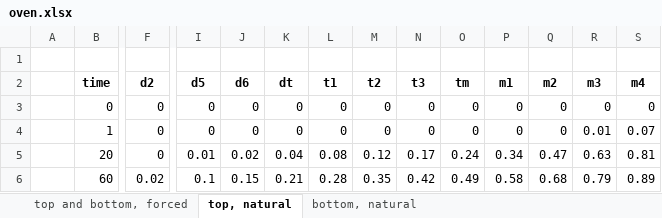
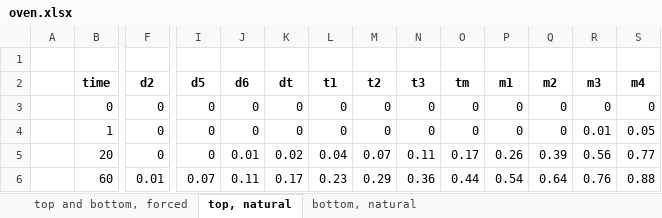
Before and after one commit to mtrevisan/pisa, an Excel workbook: src/main/resources/oven.xlsx, sheet top, natural, drawn as a sheet; only a part is shown, gaps mark what is left out; values as stored, in another font and other column widths than the file's, no borders; charts and pictures not drawn; the diff covers the shown part only; the diff names each change by its address in the sheet, - before the commit and + after, or states it on an @@ line.

```diff
--- a/src/main/resources/oven.xlsx (sheet top, natural)
+++ b/src/main/resources/oven.xlsx (sheet top, natural)
-S4 (m4): 0.07
+S4 (m4): 0.05
-I5 (d5): 0.01
+I5 (d5): 0
-J5 (d6): 0.02
+J5 (d6): 0.01
-K5 (dt): 0.04
+K5 (dt): 0.02
-L5 (t1): 0.08
+L5 (t1): 0.04
-M5 (t2): 0.12
+M5 (t2): 0.07
-N5 (t3): 0.17
+N5 (t3): 0.11
-O5 (tm): 0.24
+O5 (tm): 0.17
-P5 (m1): 0.34
+P5 (m1): 0.26
-Q5 (m2): 0.47
+Q5 (m2): 0.39
-R5 (m3): 0.63
+R5 (m3): 0.56
-S5 (m4): 0.81
+S5 (m4): 0.77
-F6 (d2): 0.02
+F6 (d2): 0.01
-I6 (d5): 0.1
+I6 (d5): 0.07
-J6 (d6): 0.15
+J6 (d6): 0.11
-K6 (dt): 0.21
+K6 (dt): 0.17
-L6 (t1): 0.28
+L6 (t1): 0.23
-M6 (t2): 0.35
+M6 (t2): 0.29
-N6 (t3): 0.42
+N6 (t3): 0.36
-O6 (tm): 0.49
+O6 (tm): 0.44
-P6 (m1): 0.58
+P6 (m1): 0.54
-Q6 (m2): 0.68
+Q6 (m2): 0.64
-R6 (m3): 0.79
+R6 (m3): 0.76
-S6 (m4): 0.89
+S6 (m4): 0.88
```
Also changed, not shown: 965 edited cells elsewhere in this sheet, sheet bottom, natural, sheet top and bottom, forced, charts or pictures, 3 other files.
